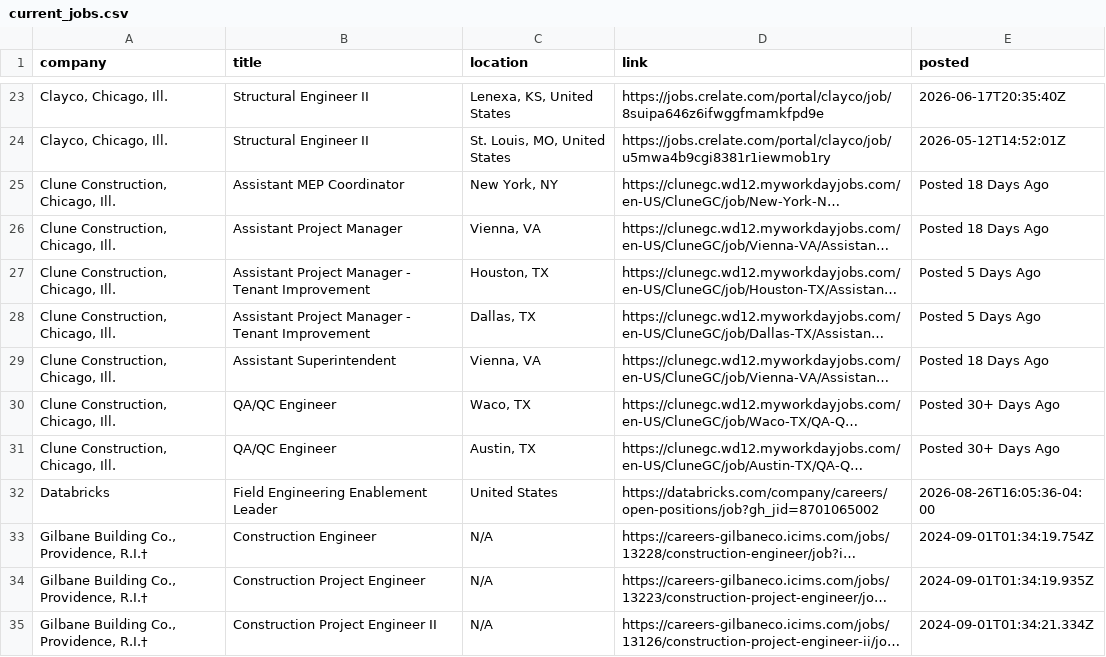
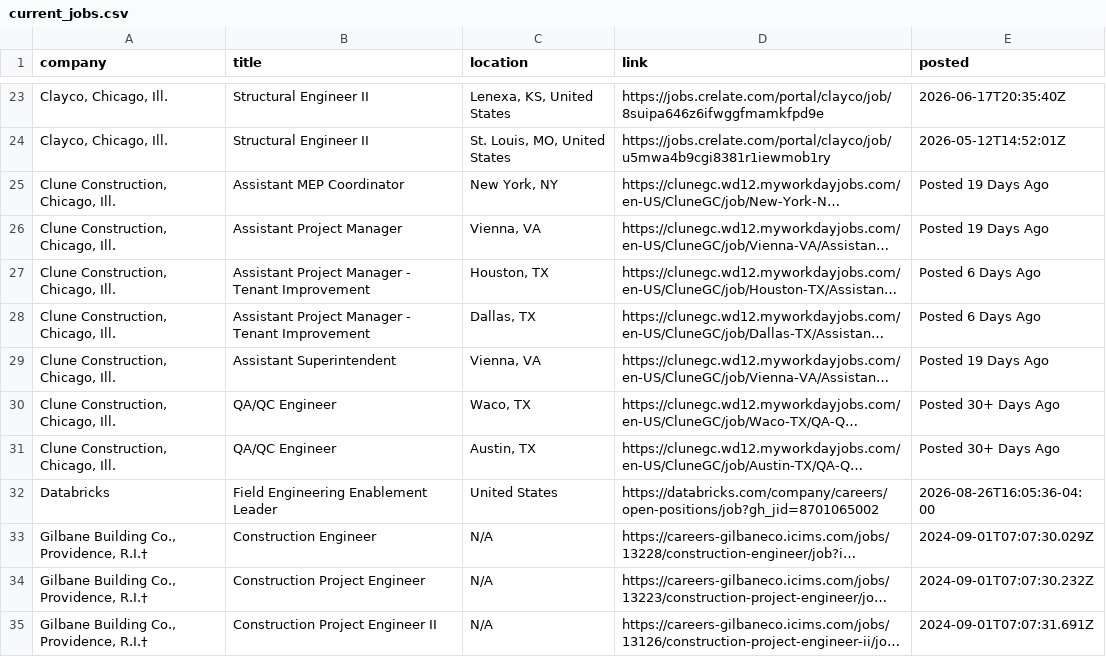
Before and after one commit to harsha271199/jp, a CSV file: current_jobs.csv, drawn as a sheet; only a part is shown, gaps mark what is left out; long unchanged cells end in …; the diff covers the shown part only; the diff names each change by its address in the sheet, - before the commit and + after, or states it on an @@ line.

```diff
--- a/current_jobs.csv
+++ b/current_jobs.csv
-E25:E26 (posted): Posted 18 Days Ago
+E25:E26 (posted): Posted 19 Days Ago
-E27:E28 (posted): Posted 5 Days Ago
+E27:E28 (posted): Posted 6 Days Ago
-E29 (posted): Posted 18 Days Ago
+E29 (posted): Posted 19 Days Ago
-E33 (posted): 2024-09-01T01:34:19.754Z
+E33 (posted): 2024-09-01T07:07:30.029Z
-E34 (posted): 2024-09-01T01:34:19.935Z
+E34 (posted): 2024-09-01T07:07:30.232Z
-E35 (posted): 2024-09-01T01:34:21.334Z
+E35 (posted): 2024-09-01T07:07:31.691Z
```
Also changed, not shown: 3 removed rows and 40 edited cells elsewhere in this file, seen_links.csv, source_health.csv, 1 other file.
